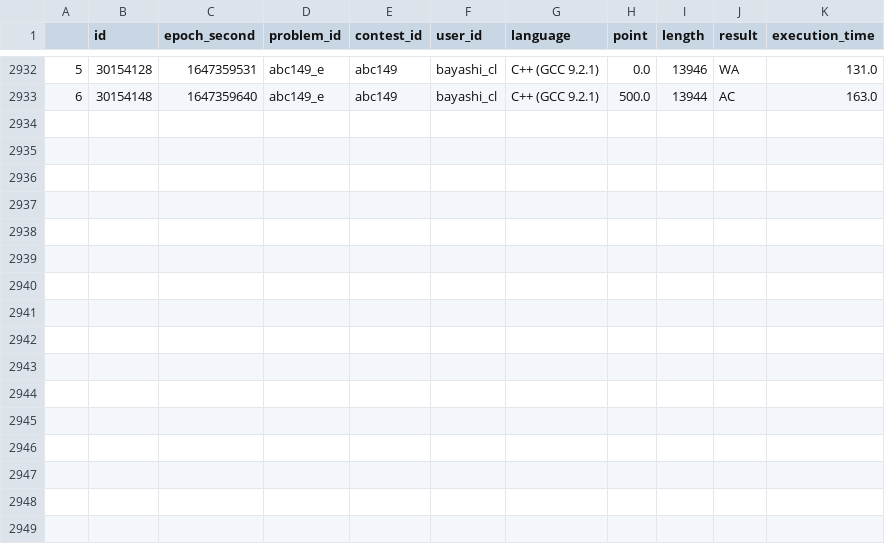
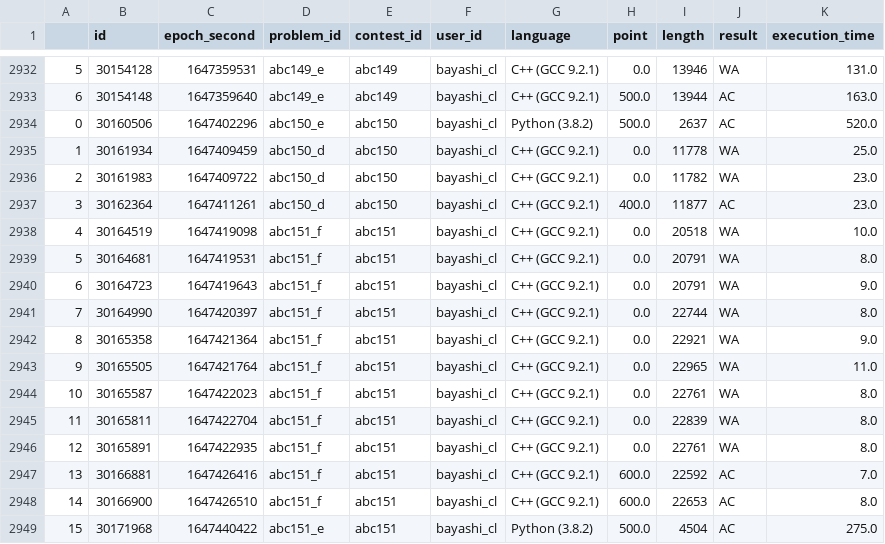
Before and after one commit to bayashi-cl/procon-submission, a CSV file: data/AtCoder.csv, drawn as a sheet; only a part is shown, gaps mark what is left out.

Commit message:
update Atcoder.csv

```diff
--- a/data/AtCoder.csv
+++ b/data/AtCoder.csv
@@ -2933 +2933,17 @@
 6,30154148,1647359640,abc149_e,abc149,bayashi_cl,C++ (GCC 9.2.1),500.0,13944,AC,163.0
+0,30160506,1647402296,abc150_e,abc150,bayashi_cl,Python (3.8.2),500.0,2637,AC,520.0
+1,30161934,1647409459,abc150_d,abc150,bayashi_cl,C++ (GCC 9.2.1),0.0,11778,WA,25.0
+2,30161983,1647409722,abc150_d,abc150,bayashi_cl,C++ (GCC 9.2.1),0.0,11782,WA,23.0
+3,30162364,1647411261,abc150_d,abc150,bayashi_cl,C++ (GCC 9.2.1),400.0,11877,AC,23.0
+4,30164519,1647419098,abc151_f,abc151,bayashi_cl,C++ (GCC 9.2.1),0.0,20518,WA,10.0
+5,30164681,1647419531,abc151_f,abc151,bayashi_cl,C++ (GCC 9.2.1),0.0,20791,WA,8.0
+6,30164723,1647419643,abc151_f,abc151,bayashi_cl,C++ (GCC 9.2.1),0.0,20791,WA,9.0
+7,30164990,1647420397,abc151_f,abc151,bayashi_cl,C++ (GCC 9.2.1),0.0,22744,WA,8.0
+8,30165358,1647421364,abc151_f,abc151,bayashi_cl,C++ (GCC 9.2.1),0.0,22921,WA,9.0
+9,30165505,1647421764,abc151_f,abc151,bayashi_cl,C++ (GCC 9.2.1),0.0,22965,WA,11.0
+10,30165587,1647422023,abc151_f,abc151,bayashi_cl,C++ (GCC 9.2.1),0.0,22761,WA,8.0
+11,30165811,1647422704,abc151_f,abc151,bayashi_cl,C++ (GCC 9.2.1),0.0,22839,WA,8.0
+12,30165891,1647422935,abc151_f,abc151,bayashi_cl,C++ (GCC 9.2.1),0.0,22761,WA,8.0
+13,30166881,1647426416,abc151_f,abc151,bayashi_cl,C++ (GCC 9.2.1),600.0,22592,AC,7.0
+14,30166900,1647426510,abc151_f,abc151,bayashi_cl,C++ (GCC 9.2.1),600.0,22653,AC,8.0
+15,30171968,1647440422,abc151_e,abc151,bayashi_cl,Python (3.8.2),500.0,4504,AC,275.0
```
